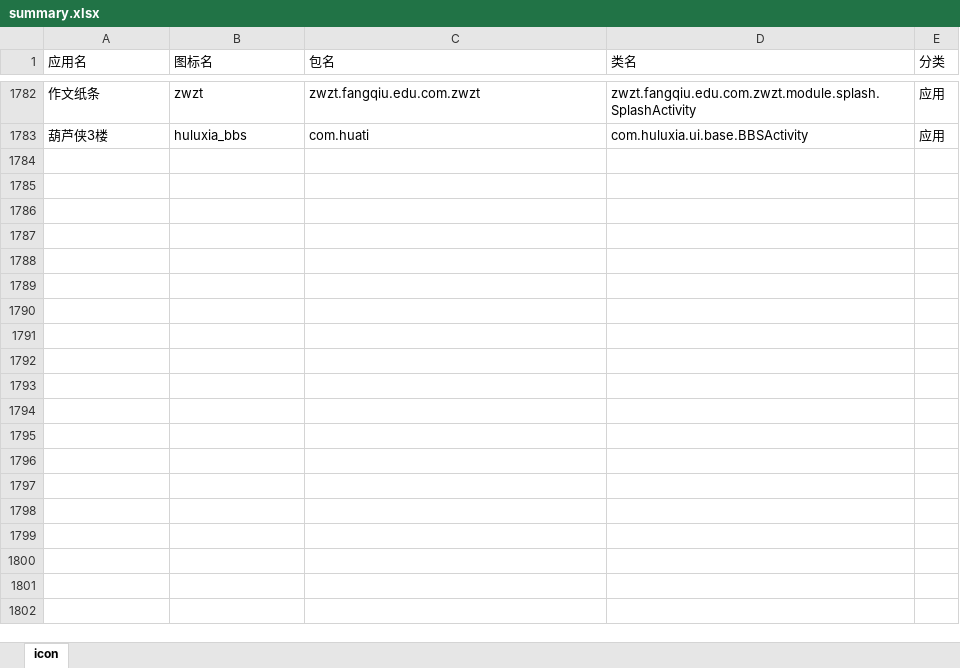
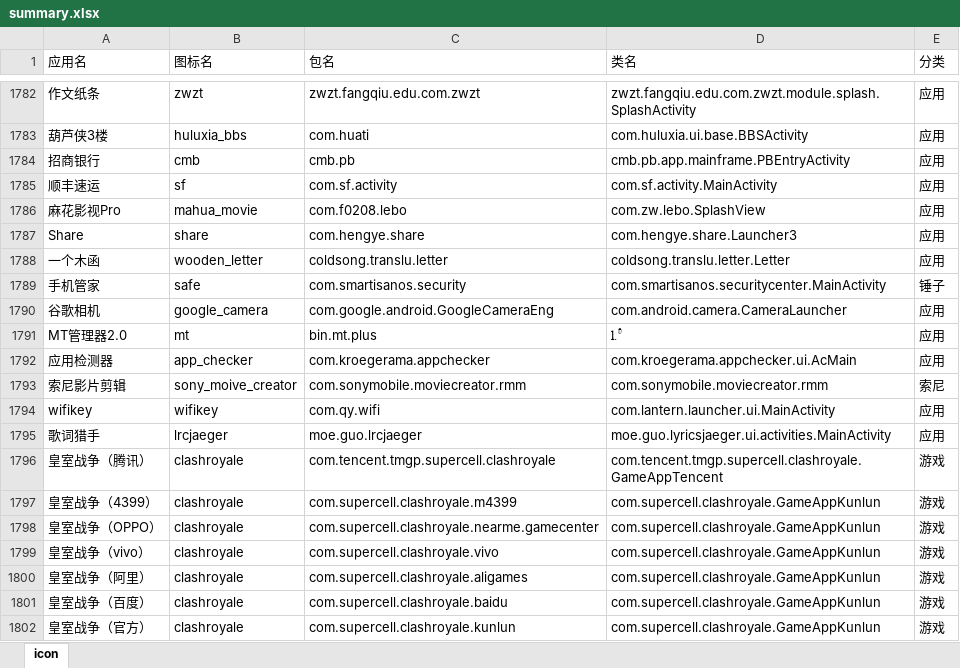
Before and after one commit to cjycsm/mistiness-iconpack, an Excel workbook: summary.xlsx, sheet icon, drawn as a sheet; only a part is shown, gaps mark what is left out; values as stored, in another font and other column widths than the file's, no borders; the diff covers the shown part only; the diff names each change by its address in the sheet, - before the commit and + after, or states it on an @@ line.

```diff
--- a/summary.xlsx (sheet icon)
+++ b/summary.xlsx (sheet icon)
+row 1784: 招商银行 | cmb | cmb.pb | cmb.pb.app.mainframe.PBEntryActivity | 应用
+row 1785: 顺丰速运 | sf | com.sf.activity | com.sf.activity.MainActivity | 应用
+row 1786: 麻花影视Pro | mahua_movie | com.f0208.lebo | com.zw.lebo.SplashView | 应用
+row 1787: Share | share | com.hengye.share | com.hengye.share.Launcher3 | 应用
+row 1788: 一个木函 | wooden_letter | coldsong.translu.letter | coldsong.translu.letter.Letter | 应用
+row 1789: 手机管家 | safe | com.smartisanos.security | com.smartisanos.securitycenter.MainActivity | 锤子
+row 1790: 谷歌相机 | google_camera | com.google.android.GoogleCameraEng | com.android.camera.CameraLauncher | 应用
+row 1791: MT管理器2.0 | mt | bin.mt.plus | l.۬ۨۘۢ | 应用
+row 1792: 应用检测器 | app_checker | com.kroegerama.appchecker | com.kroegerama.appchecker.ui.AcMain | 应用
+row 1793: 索尼影片剪辑 | sony_moive_creator | com.sonymobile.moviecreator.rmm | com.sonymobile.moviecreator.rmm | 索尼
+row 1794: wifikey | wifikey | com.qy.wifi | com.lantern.launcher.ui.MainActivity | 应用
+row 1795: 歌词猎手 | lrcjaeger | moe.guo.lrcjaeger | moe.guo.lyricsjaeger.ui.activities.MainActivity | 应用
+row 1796: 皇室战争（腾讯） | clashroyale | com.tencent.tmgp.supercell.clashroyale | com.tencent.tmgp.supercell.clashroyale.GameAppTencent | 游戏
+row 1797: 皇室战争（4399） | clashroyale | com.supercell.clashroyale.m4399 | com.supercell.clashroyale.GameAppKunlun | 游戏
+row 1798: 皇室战争（OPPO） | clashroyale | com.supercell.clashroyale.nearme.gamecenter | com.supercell.clashroyale.GameAppKunlun | 游戏
+row 1799: 皇室战争（vivo） | clashroyale | com.supercell.clashroyale.vivo | com.supercell.clashroyale.GameAppKunlun | 游戏
+row 1800: 皇室战争（阿里） | clashroyale | com.supercell.clashroyale.aligames | com.supercell.clashroyale.GameAppKunlun | 游戏
+row 1801: 皇室战争（百度） | clashroyale | com.supercell.clashroyale.baidu | com.supercell.clashroyale.GameAppKunlun | 游戏
+row 1802: 皇室战争（官方） | clashroyale | com.supercell.clashroyale.kunlun | com.supercell.clashroyale.GameAppKunlun | 游戏
```
Also changed, not shown: 21 added rows and 3 edited cells elsewhere in this sheet, 13 other files.
